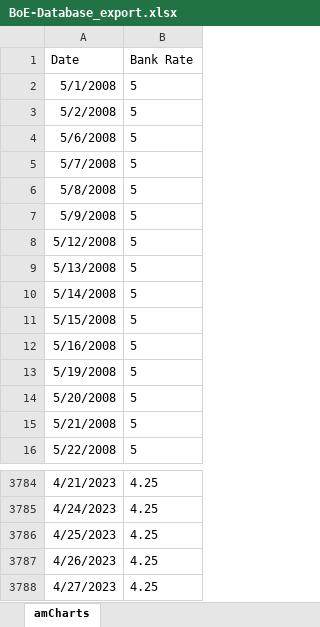
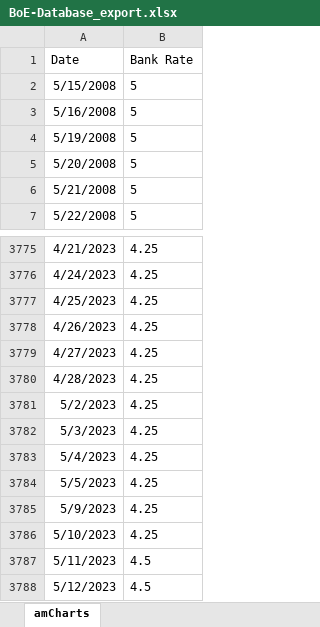
Before and after one commit to Pablo-source/ggplot2-visualizations, an Excel workbook: data/BoE-Database_export.xlsx, sheet amCharts, drawn as a sheet; only a part is shown, gaps mark what is left out; values as stored, in another font and other column widths than the file's, no borders; removed rows and columns are numbered as before the commit, all else as after; the diff names each change by its address in the sheet, - before the commit and + after, or states it on an @@ line.

Commit message:
BoE May interest rate release

```diff
--- a/data/BoE-Database_export.xlsx (sheet amCharts)
+++ b/data/BoE-Database_export.xlsx (sheet amCharts)
-row 2: 5/1/2008 | 5
-row 3: 5/2/2008 | 5
-row 4: 5/6/2008 | 5
-row 5: 5/7/2008 | 5
-row 6: 5/8/2008 | 5
-row 7: 5/9/2008 | 5
-row 8: 5/12/2008 | 5
-row 9: 5/13/2008 | 5
-row 10: 5/14/2008 | 5
+row 3780: 4/28/2023 | 4.25
+row 3781: 5/2/2023 | 4.25
+row 3782: 5/3/2023 | 4.25
+row 3783: 5/4/2023 | 4.25
+row 3784: 5/5/2023 | 4.25
+row 3785: 5/9/2023 | 4.25
+row 3786: 5/10/2023 | 4.25
+row 3787: 5/11/2023 | 4.5
+row 3788: 5/12/2023 | 4.5
```
